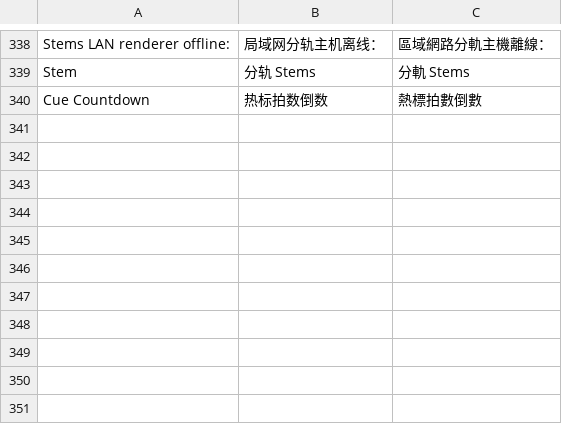
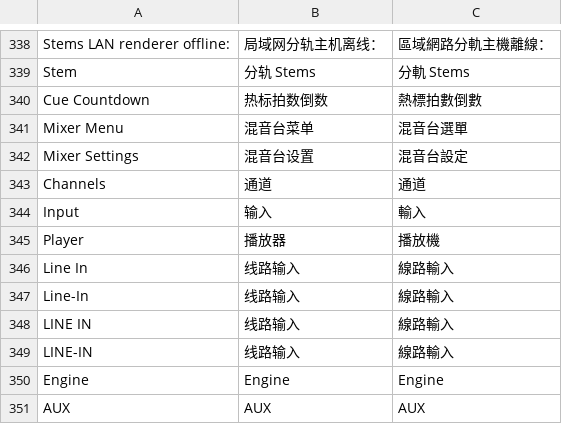
Before and after one commit to Cd1s/EngineX-OS, a TSV file: tools/ui-mod/i18n.tsv, drawn as a sheet; only a part is shown, gaps mark what is left out.

```diff
--- a/tools/ui-mod/i18n.tsv
+++ b/tools/ui-mod/i18n.tsv
@@ -340 +340,12 @@ Stem	分轨 Stems	分軌 Stems
 Cue Countdown	热标拍数倒数	熱標拍數倒數
+Mixer Menu	混音台菜单	混音台選單
+Mixer Settings	混音台设置	混音台設定
+Channels	通道	通道
+Input	输入	輸入
+Player	播放器	播放機
+Line In	线路输入	線路輸入
+Line-In	线路输入	線路輸入
+LINE IN	线路输入	線路輸入
+LINE-IN	线路输入	線路輸入
+Engine	Engine	Engine
+AUX	AUX	AUX
```
Also changed, not shown: 14 other files.
